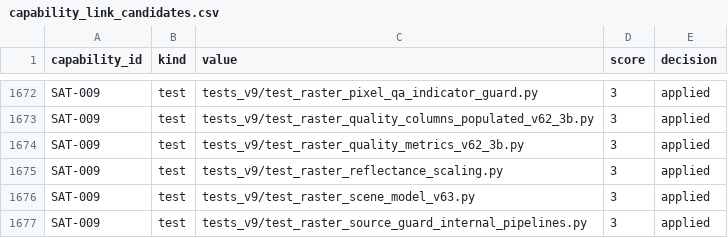
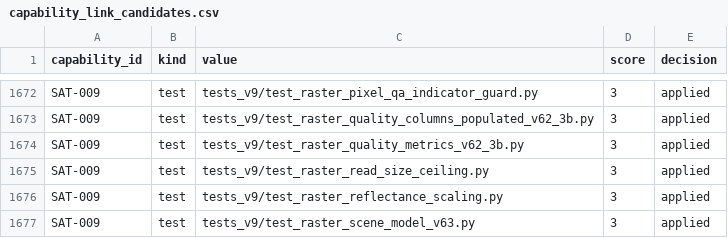
Before and after one commit to kafaat/ai_platform_complete_v2.0.0_enhanced, a CSV file: capabilities/generated/capability_link_candidates.csv, drawn as a sheet; only a part is shown, gaps mark what is left out; the shorter side is filled out with more unchanged rows.

Commit message:
سقفُ قراءة راستر يُفحَص قبل التخصيص — وتصحيحٌ لتصنيف P0 (#805)
Capability-Impact: GIS-003,IRR-003,IRR-009,SAT-001,SAT-002,SAT-003

سقف قراءة راستر (`RASTER_MAX_READ_BAND_PIXELS`، ٦٤ مليون بكسل-نطاق افتراضاً وقابل
للضبط بيئيّاً) يُفحَص بـ`assert_readable_size` **قبل** تخصيص أيّ مصفوفة، فيرفع 413
بدل أن تنهار الحاوية. المسار المكشوف: `/process` بعنوان http(s) عشوائيّ.

وتصحيحٌ لتصنيف P0: ادّعاء «قراءة TrueColor كاملة على مسار الـbackfill» غير قابل
للوصول — `process_index(bbox=…, geometry=clip)` يقصّ في المنبع.

مُكذَّب: تعطيل نداء السقف يُسقِط test_the_truecolor_path_checks_before_it_allocates.
البوّابات: preflight --full ⇒ إخفاقات ٠ · CI ⇒ ٧٠ فحصاً · ٠ فشل.
حدود الصدق: مُثبَت بالمصدر المُحلَّل والحساب لا بتشغيل حيّ؛ runtime_verified و
production_certified صفران.

```diff
--- a/capabilities/generated/capability_link_candidates.csv
+++ b/capabilities/generated/capability_link_candidates.csv
@@ -1674,2 +1674,3 @@ SAT-009,test,tests_v9/test_raster_quality_columns_populated_v62_3b.py,3,applied
 SAT-009,test,tests_v9/test_raster_quality_metrics_v62_3b.py,3,applied
+SAT-009,test,tests_v9/test_raster_read_size_ceiling.py,3,applied
 SAT-009,test,tests_v9/test_raster_reflectance_scaling.py,3,applied
```
Also changed, not shown: docs/capability-registry/generated/mapping/capability_mapping.csv, service_inventory.csv, 28 other files.
